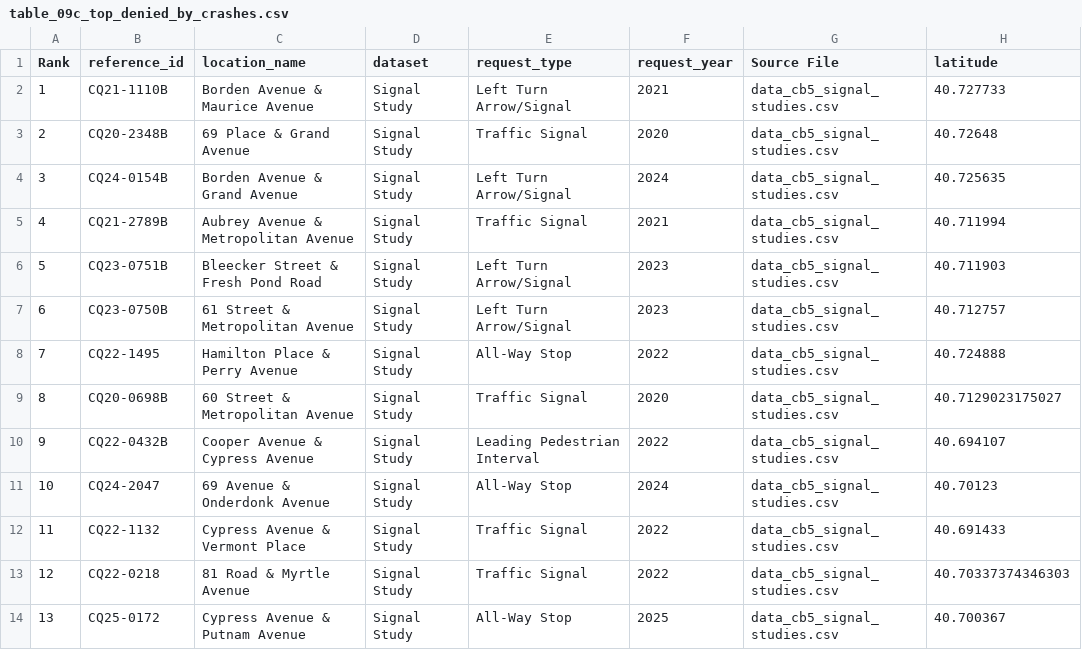
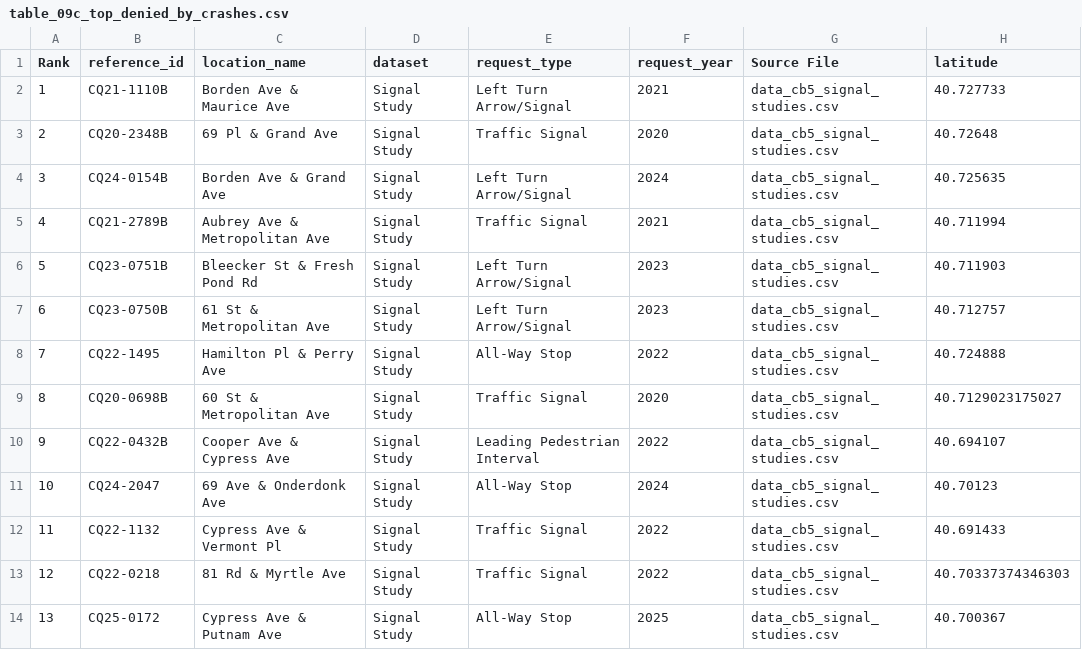
Before and after one commit to ryan-kel/qcb5-dot-safety, a CSV file: output/table_09c_top_denied_by_crashes.csv, drawn as a sheet; only a part is shown; the diff covers the shown part only; the diff names each change by its address in the sheet, - before the commit and + after, or states it on an @@ line.

```diff
--- a/output/table_09c_top_denied_by_crashes.csv
+++ b/output/table_09c_top_denied_by_crashes.csv
-C2 (location_name): Borden Avenue & Maurice Avenue
+C2 (location_name): Borden Ave & Maurice Ave
-C3 (location_name): 69 Place & Grand Avenue
+C3 (location_name): 69 Pl & Grand Ave
-C4 (location_name): Borden Avenue & Grand Avenue
+C4 (location_name): Borden Ave & Grand Ave
-C5 (location_name): Aubrey Avenue & Metropolitan Avenue
+C5 (location_name): Aubrey Ave & Metropolitan Ave
-C6 (location_name): Bleecker Street & Fresh Pond Road
+C6 (location_name): Bleecker St & Fresh Pond Rd
-C7 (location_name): 61 Street & Metropolitan Avenue
+C7 (location_name): 61 St & Metropolitan Ave
-C8 (location_name): Hamilton Place & Perry Avenue
+C8 (location_name): Hamilton Pl & Perry Ave
-C9 (location_name): 60 Street & Metropolitan Avenue
+C9 (location_name): 60 St & Metropolitan Ave
-C10 (location_name): Cooper Avenue & Cypress Avenue
+C10 (location_name): Cooper Ave & Cypress Ave
-C11 (location_name): 69 Avenue & Onderdonk Avenue
+C11 (location_name): 69 Ave & Onderdonk Ave
-C12 (location_name): Cypress Avenue & Vermont Place
+C12 (location_name): Cypress Ave & Vermont Pl
-C13 (location_name): 81 Road & Myrtle Avenue
+C13 (location_name): 81 Rd & Myrtle Ave
-C14 (location_name): Cypress Avenue & Putnam Avenue
+C14 (location_name): Cypress Ave & Putnam Ave
```
Also changed, not shown: 12 edited cells elsewhere in this file, output/map_layer_aps_installed.csv, output/map_layer_denied_signals.csv, 25 other files.
